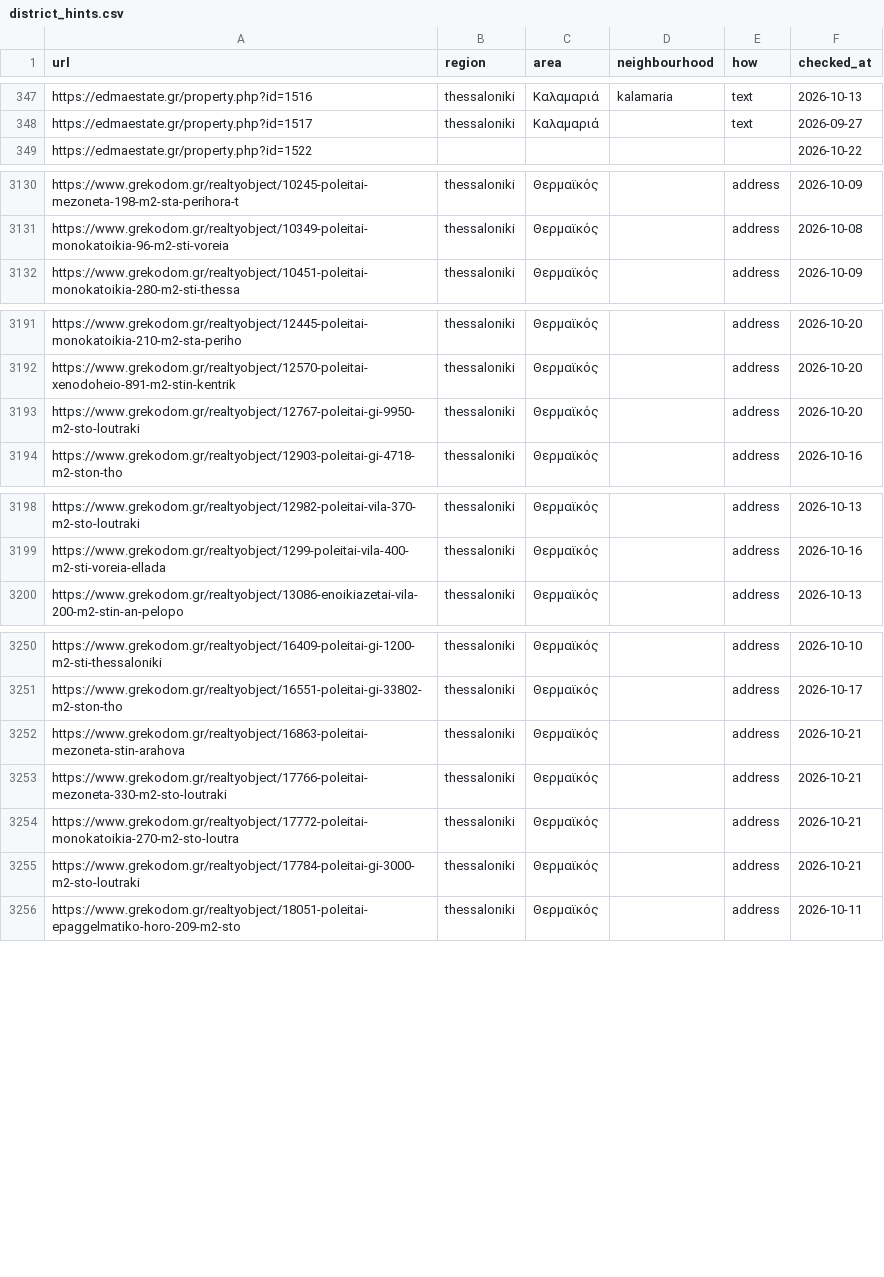
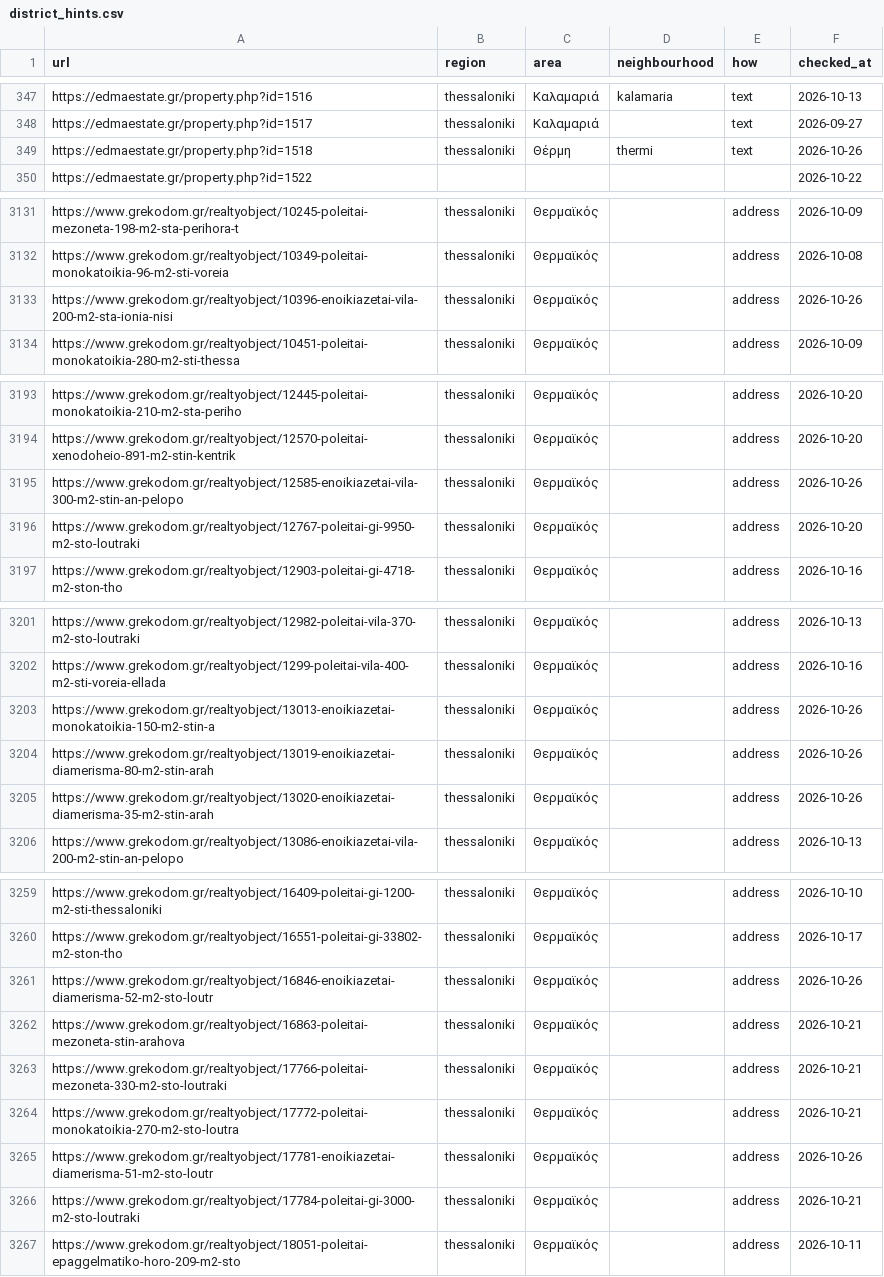
Before and after one commit to jenyshir-eng/Greece-real-estate, a CSV file: data/listings/district_hints.csv, drawn as a sheet; only a part is shown, gaps mark what is left out; the diff covers the shown part only; the diff names each change by its address in the sheet, - before the commit and + after, or states it on an @@ line.

Commit message:
Update 2026-10-26 17:30 (Thessaloniki): 239 new listings

```diff
--- a/data/listings/district_hints.csv
+++ b/data/listings/district_hints.csv
+row 349: https://edmaestate.gr/property.php?id=1518 | thessaloniki | Θέρμη | thermi | text | 2026-10-26
+row 3133: https://www.grekodom.gr/realtyobject/10396-enoikiazetai-vila-200-m2-sta-ionia-nisi | thessaloniki | Θερμαϊκός |  | address | 2026-10-26
+row 3195: https://www.grekodom.gr/realtyobject/12585-enoikiazetai-vila-300-m2-stin-an-pelopo | thessaloniki | Θερμαϊκός |  | address | 2026-10-26
+row 3203: https://www.grekodom.gr/realtyobject/13013-enoikiazetai-monokatoikia-150-m2-stin-a | thessaloniki | Θερμαϊκός |  | address | 2026-10-26
+row 3204: https://www.grekodom.gr/realtyobject/13019-enoikiazetai-diamerisma-80-m2-stin-arah | thessaloniki | Θερμαϊκός |  | address | 2026-10-26
+row 3205: https://www.grekodom.gr/realtyobject/13020-enoikiazetai-diamerisma-35-m2-stin-arah | thessaloniki | Θερμαϊκός |  | address | 2026-10-26
+row 3261: https://www.grekodom.gr/realtyobject/16846-enoikiazetai-diamerisma-52-m2-sto-loutr | thessaloniki | Θερμαϊκός |  | address | 2026-10-26
+row 3265: https://www.grekodom.gr/realtyobject/17781-enoikiazetai-diamerisma-51-m2-sto-loutr | thessaloniki | Θερμαϊκός |  | address | 2026-10-26
```
Also changed, not shown: 6 added rows elsewhere in this file, data/listings/collect_report.csv, data/listings/listings_telegram.csv, 12 other files.
